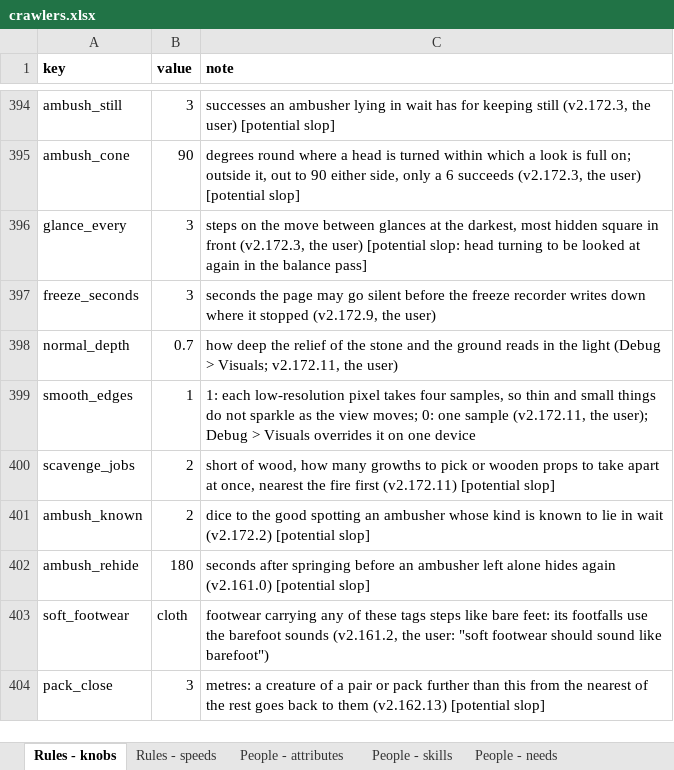
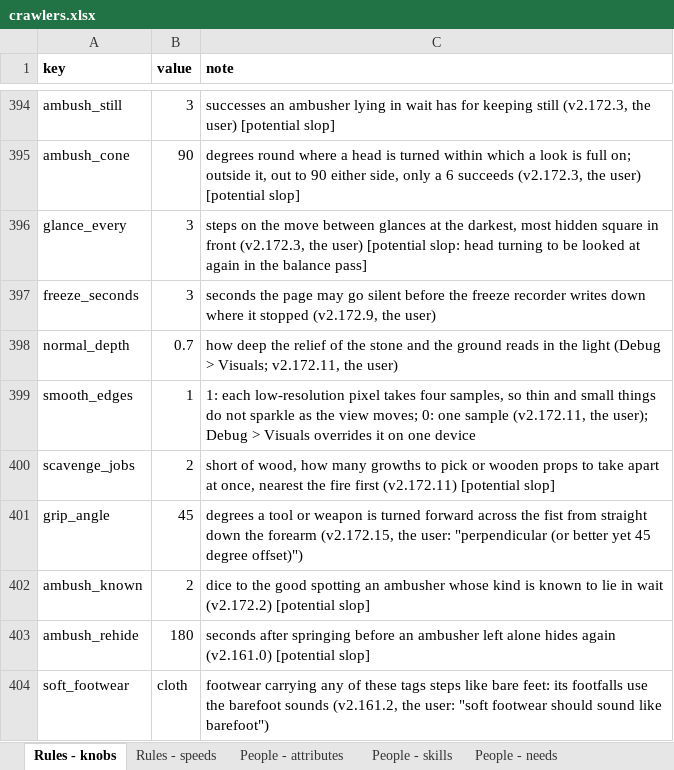
Before and after one commit to myrmecbruh/Project-Crawlers, an Excel workbook: crawlers.xlsx, sheet Rules - knobs, drawn as a sheet; only a part is shown, gaps mark what is left out; the shorter side is filled out with more unchanged rows; values as stored, in another font and other column widths than the file's, no borders; the diff names each change by its address in the sheet, - before the commit and + after, or states it on an @@ line.

```diff
--- a/crawlers.xlsx (sheet Rules - knobs)
+++ b/crawlers.xlsx (sheet Rules - knobs)
+row 401: grip_angle | 45 | degrees a tool or weapon is turned forward across the fist from straight down the forearm (v2.172.15, the user: "perpendicular (or better yet 45 degree offset)")
```
Also changed, not shown: 6 other files.
